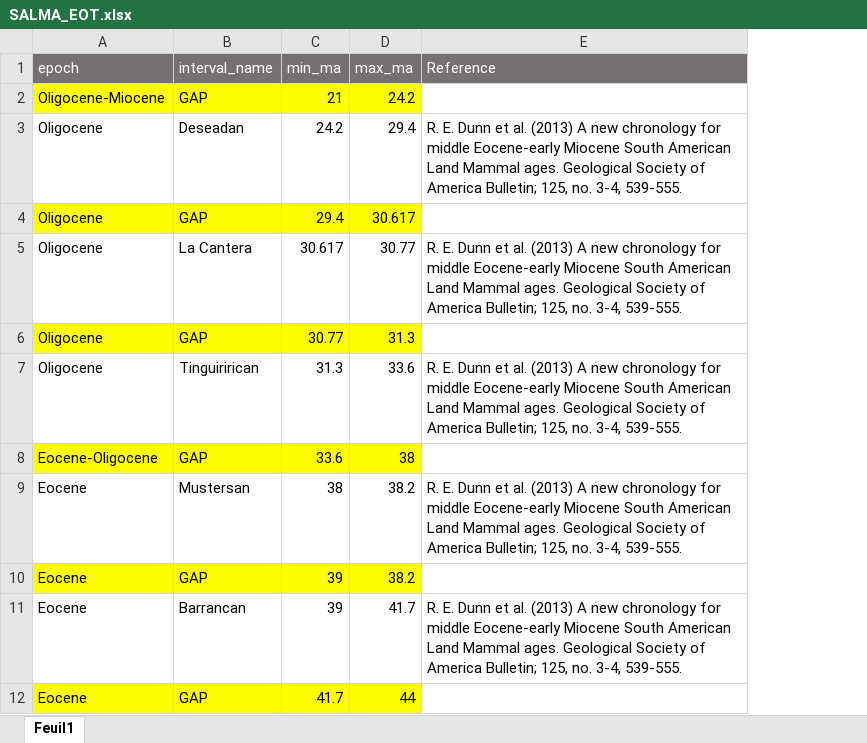
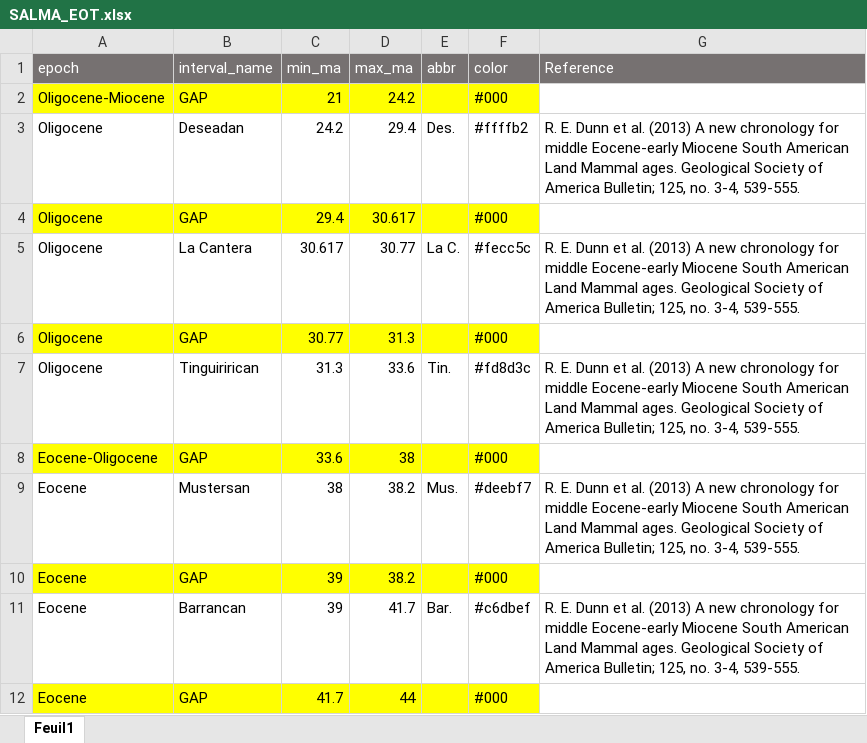
Before and after one commit to Buffan3369/Neotropical_mammals, an Excel workbook: data_2023/time_bins/SALMA_EOT.xlsx, sheet Feuil1, drawn as a sheet; only a part is shown; values as stored, in another font and other column widths than the file's, no borders; the diff names each change by its address in the sheet, - before the commit and + after, or states it on an @@ line.

Commit message:
adding columns for plotting

```diff
--- a/data_2023/time_bins/SALMA_EOT.xlsx (sheet Feuil1)
+++ b/data_2023/time_bins/SALMA_EOT.xlsx (sheet Feuil1)
+column E (abbr), rows 3-11: Des. |  | La C. |  | Tin. |  | Mus. |  | Bar.
+column F (color), rows 2-12: #000 | #ffffb2 | #000 | #fecc5c | #000 | #fd8d3c | #000 | #deebf7 | #000 | #c6dbef | #000
```
Also changed, not shown: 1 other file.
